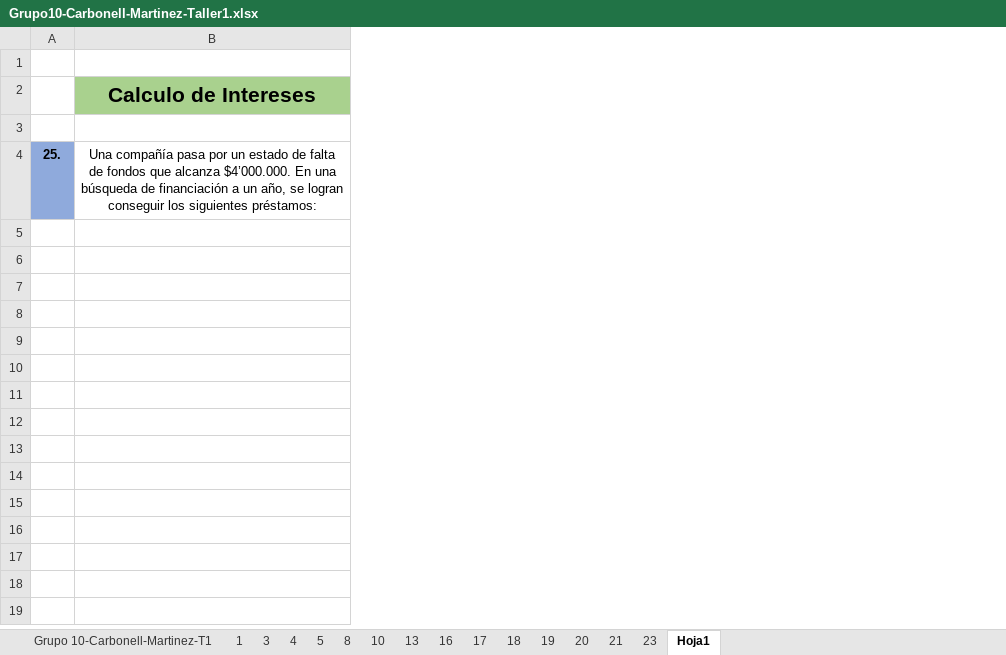
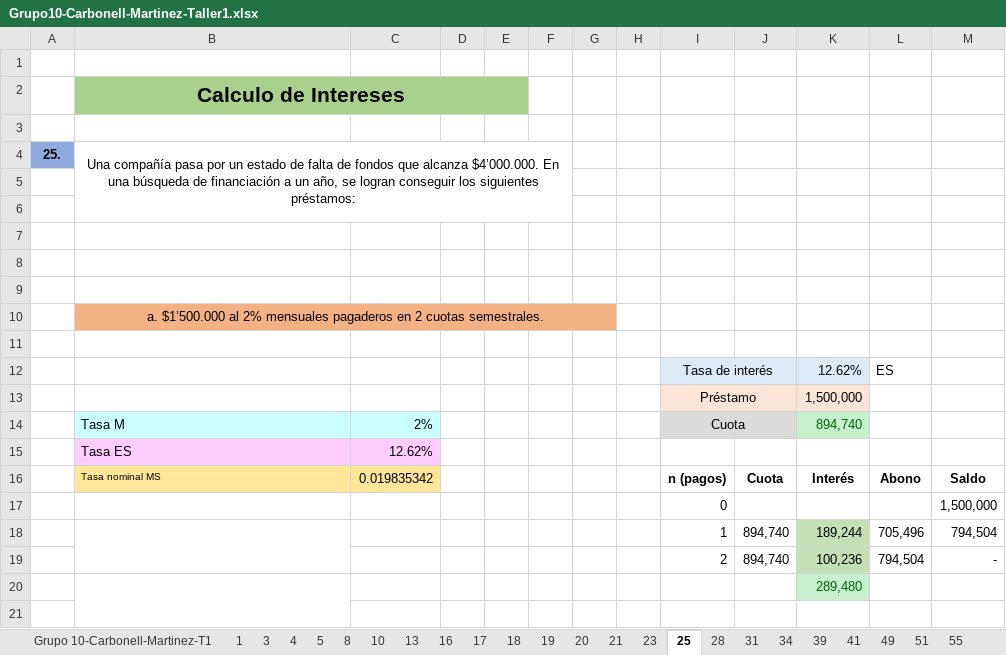
Before and after one commit to mafecarbo/Ingeco, an Excel workbook: Docs/Grupo10-Carbonell-Martinez-Taller1.xlsx, sheet 25, drawn as a sheet; only a part is shown; values as stored, in another font and other column widths than the file's, no borders; the diff covers the shown part only; the diff names each change by its address in the sheet, - before the commit and + after, or states it on an @@ line.

```diff
--- a/Docs/Grupo10-Carbonell-Martinez-Taller1.xlsx (sheet 25)
+++ b/Docs/Grupo10-Carbonell-Martinez-Taller1.xlsx (sheet 25)
-sheet tab: Hoja1
+sheet tab: 25
+sheet tab: 28
+sheet tab: 31
+sheet tab: 34
+sheet tab: 39
+sheet tab: 41
+sheet tab: 49
+sheet tab: 51
+sheet tab: 55
+column C, empty
+column D, empty
+column E, empty
+column F, empty
+column G, empty
+column H, empty
+column I, empty
+column J, empty
+column K, empty
+column L, empty
+column M, empty
+B2:E2 merged
+B4:F6 merged
+row 5: (empty)
+row 6: (empty)
+row 7: (empty)
+row 8: (empty)
+row 9: (empty)
+row 10:  | a. $1’500.000 al 2% mensuales pagaderos en 2 cuotas semestrales.
+row 11: (empty)
+row 12:  |  |  |  |  |  |  |  | Tasa de interés |  | 12.62% | ES
+row 13:  |  |  |  |  |  |  |  | Préstamo |  | 1,500,000
+row 14:  | Tasa M | 2% |  |  |  |  |  | Cuota |  | 894,740
+row 15:  | Tasa ES | 12.62%
+row 16:  | Tasa nominal MS | 0.019835342 |  |  |  |  |  | n (pagos) | Cuota | Interés | Abono | Saldo
+row 17:  |  |  |  |  |  |  |  | 0 |  |  |  | 1,500,000
+row 18:  |  |  |  |  |  |  |  | 1 | 894,740 | 189,244 | 705,496 | 794,504
+row 19:  |  |  |  |  |  |  |  | 2 | 894,740 | 100,236 | 794,504 | -
+row 20:  |  |  |  |  |  |  |  |  |  | 289,480
+row 21: (empty)
```
Also changed, not shown: 92 added rows elsewhere in this sheet, sheet 13, sheet 4, other sheet tabs, charts or pictures.
